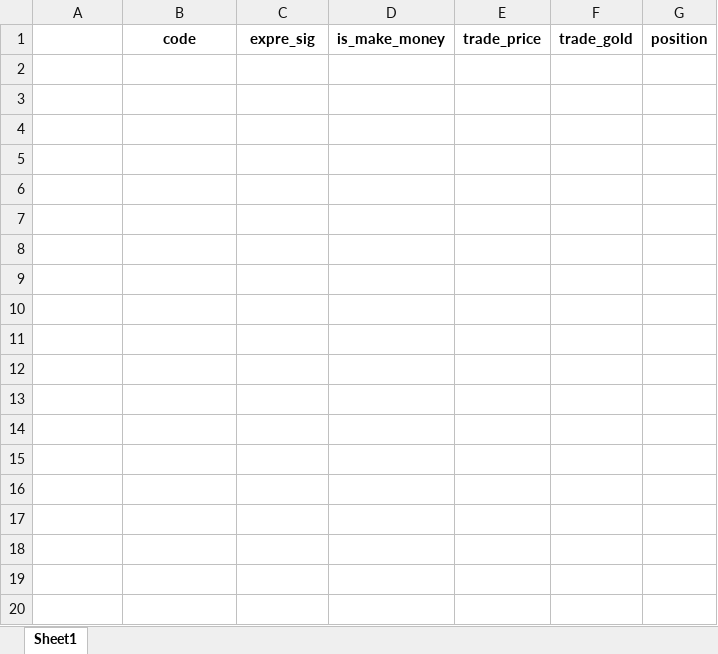
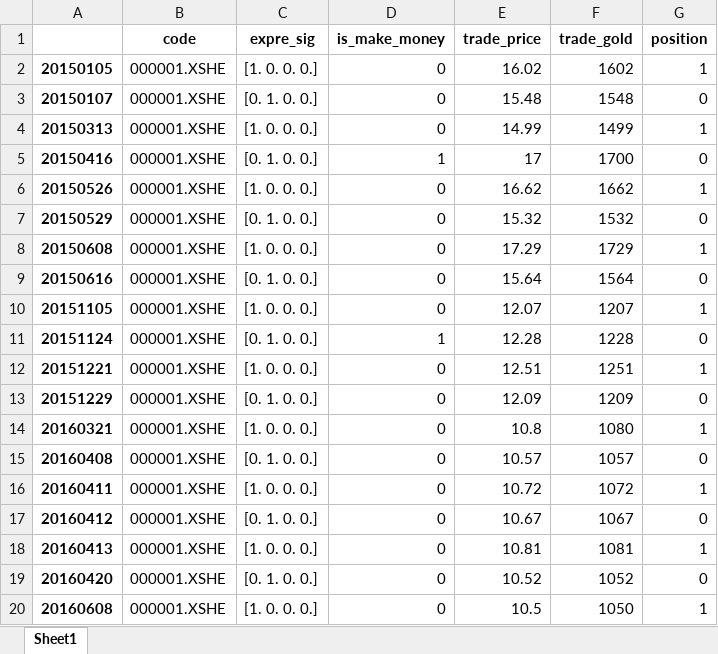
Before and after one commit to fagan2888/big, an Excel workbook: meta_stra_framwork/result/jiang/year/2015_trade.xlsx, sheet Sheet1, drawn as a sheet; only a part is shown; values as stored, in another font and other column widths than the file's, no borders; the diff covers the shown part only; the diff names each change by its address in the sheet, - before the commit and + after, or states it on an @@ line.

```diff
--- a/meta_stra_framwork/result/jiang/year/2015_trade.xlsx (sheet Sheet1)
+++ b/meta_stra_framwork/result/jiang/year/2015_trade.xlsx (sheet Sheet1)
+row 2: 20150105 | 000001.XSHE | [1. 0. 0. 0.] | 0 | 16.02 | 1602 | 1
+row 3: 20150107 | 000001.XSHE | [0. 1. 0. 0.] | 0 | 15.48 | 1548 | 0
+row 4: 20150313 | 000001.XSHE | [1. 0. 0. 0.] | 0 | 14.99 | 1499 | 1
+row 5: 20150416 | 000001.XSHE | [0. 1. 0. 0.] | 1 | 17 | 1700 | 0
+row 6: 20150526 | 000001.XSHE | [1. 0. 0. 0.] | 0 | 16.62 | 1662 | 1
+row 7: 20150529 | 000001.XSHE | [0. 1. 0. 0.] | 0 | 15.32 | 1532 | 0
+row 8: 20150608 | 000001.XSHE | [1. 0. 0. 0.] | 0 | 17.29 | 1729 | 1
+row 9: 20150616 | 000001.XSHE | [0. 1. 0. 0.] | 0 | 15.64 | 1564 | 0
+row 10: 20151105 | 000001.XSHE | [1. 0. 0. 0.] | 0 | 12.07 | 1207 | 1
+row 11: 20151124 | 000001.XSHE | [0. 1. 0. 0.] | 1 | 12.28 | 1228 | 0
+row 12: 20151221 | 000001.XSHE | [1. 0. 0. 0.] | 0 | 12.51 | 1251 | 1
+row 13: 20151229 | 000001.XSHE | [0. 1. 0. 0.] | 0 | 12.09 | 1209 | 0
+row 14: 20160321 | 000001.XSHE | [1. 0. 0. 0.] | 0 | 10.8 | 1080 | 1
+row 15: 20160408 | 000001.XSHE | [0. 1. 0. 0.] | 0 | 10.57 | 1057 | 0
+row 16: 20160411 | 000001.XSHE | [1. 0. 0. 0.] | 0 | 10.72 | 1072 | 1
+row 17: 20160412 | 000001.XSHE | [0. 1. 0. 0.] | 0 | 10.67 | 1067 | 0
+row 18: 20160413 | 000001.XSHE | [1. 0. 0. 0.] | 0 | 10.81 | 1081 | 1
+row 19: 20160420 | 000001.XSHE | [0. 1. 0. 0.] | 0 | 10.52 | 1052 | 0
+row 20: 20160608 | 000001.XSHE | [1. 0. 0. 0.] | 0 | 10.5 | 1050 | 1
```
Also changed, not shown: 35 added rows elsewhere in this sheet, meta_stra_framwork/result/jiang/expre.xlsx, meta_stra_framwork/result/jiang/unit.xlsx, 10 other files.
